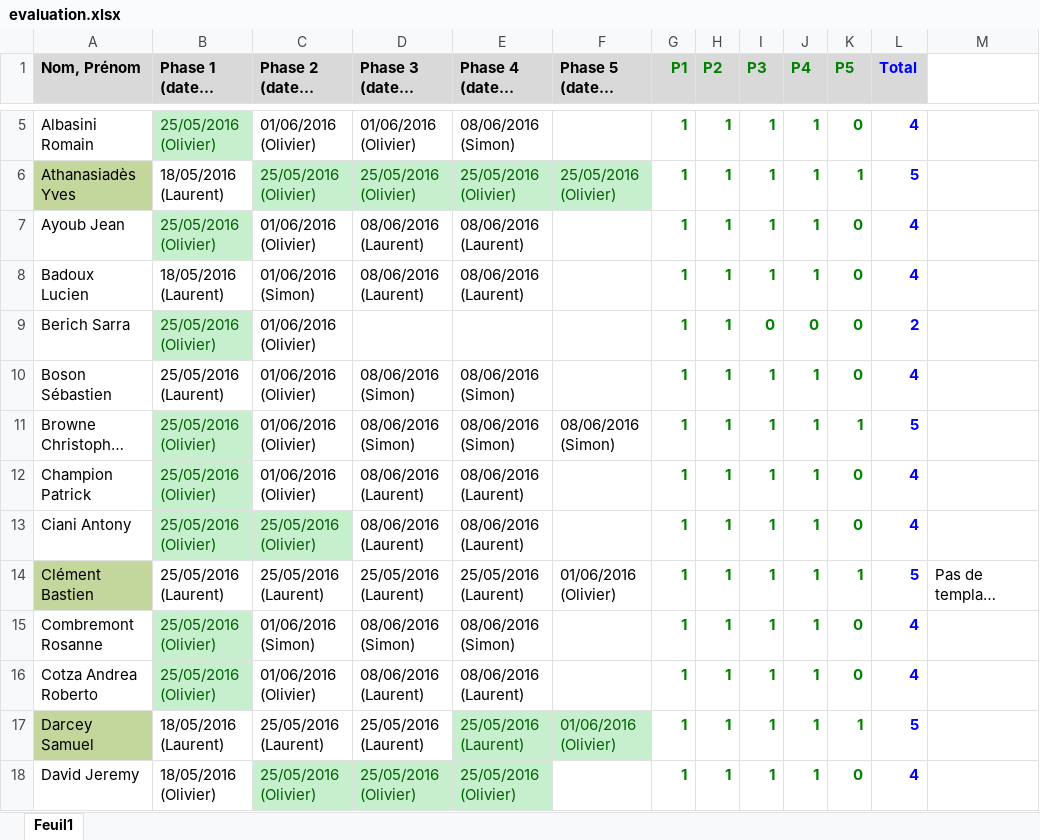
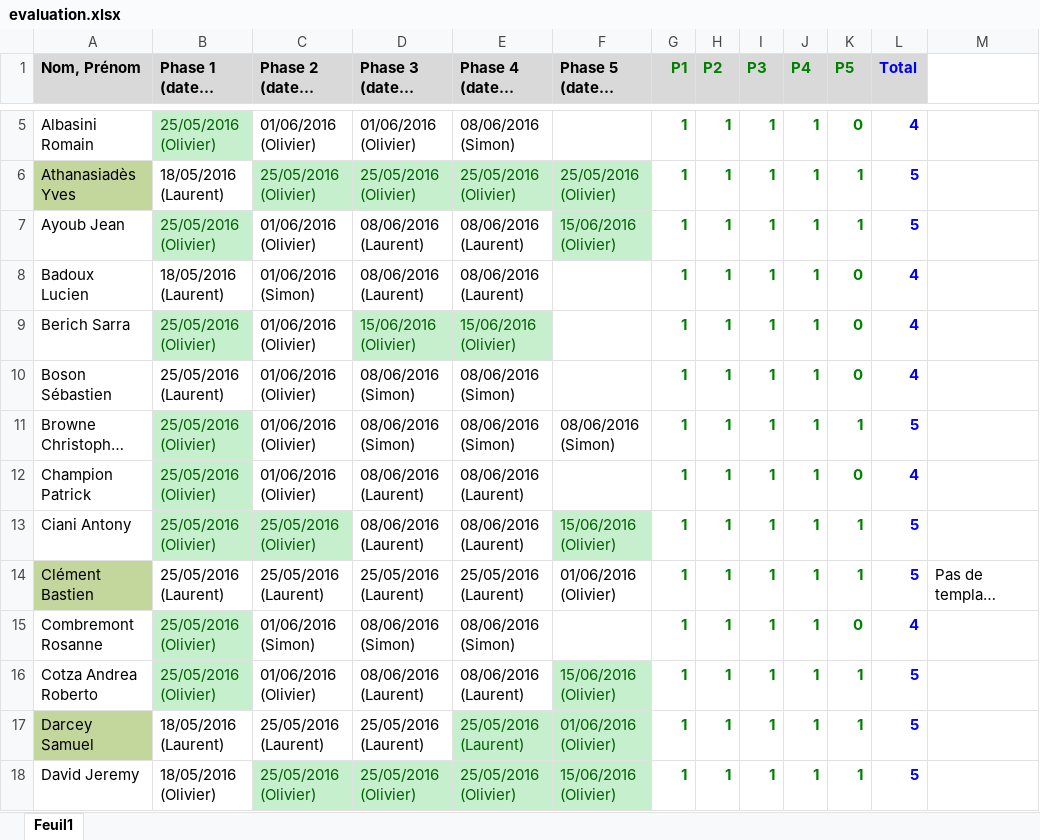
Before and after one commit to xav21/Teaching-HEIGVD-RES-2017-Labo-HTTPInfra, an Excel workbook: evaluation/evaluation.xlsx, sheet Feuil1, drawn as a sheet; only a part is shown, gaps mark what is left out; long unchanged cells end in …; values as stored, in another font and other column widths than the file's, no borders; conditional formats not drawn; the diff covers the shown part only; the diff names each change by its address in the sheet, - before the commit and + after, or states it on an @@ line.

Commit message:
Update Olivier

```diff
--- a/evaluation/evaluation.xlsx (sheet Feuil1)
+++ b/evaluation/evaluation.xlsx (sheet Feuil1)
-F7 (Phase 5 (date / expert)): (empty)
+F7 (Phase 5 (date / expert)): 15/06/2016 (Olivier)
-F7 fill: none
+F7 fill: #C6EFCE
-K7 (P5): 0
+K7 (P5): 1
-L7 (Total): 4
+L7 (Total): 5
-D9 (Phase 3 (date / expert)): (empty)
+D9 (Phase 3 (date / expert)): 15/06/2016 (Olivier)
-D9:E9 fill: none
+D9:E9 fill: #C6EFCE
-E9 (Phase 4 (date / expert)): (empty)
+E9 (Phase 4 (date / expert)): 15/06/2016 (Olivier)
-I9 (P3): 0
+I9 (P3): 1
-J9 (P4): 0
+J9 (P4): 1
-L9 (Total): 2
+L9 (Total): 4
-F13 (Phase 5 (date / expert)): (empty)
+F13 (Phase 5 (date / expert)): 15/06/2016 (Olivier)
-F13 fill: none
+F13 fill: #C6EFCE
-K13 (P5): 0
+K13 (P5): 1
-L13 (Total): 4
+L13 (Total): 5
-F16 (Phase 5 (date / expert)): (empty)
+F16 (Phase 5 (date / expert)): 15/06/2016 (Olivier)
-F16 fill: none
+F16 fill: #C6EFCE
-K16 (P5): 0
+K16 (P5): 1
-L16 (Total): 4
+L16 (Total): 5
-F18 (Phase 5 (date / expert)): (empty)
+F18 (Phase 5 (date / expert)): 15/06/2016 (Olivier)
-F18 fill: none
+F18 fill: #C6EFCE
-K18 (P5): 0
+K18 (P5): 1
-L18 (Total): 4
+L18 (Total): 5
```
Also changed, not shown: 27 edited cells and cell formats elsewhere in this sheet.
